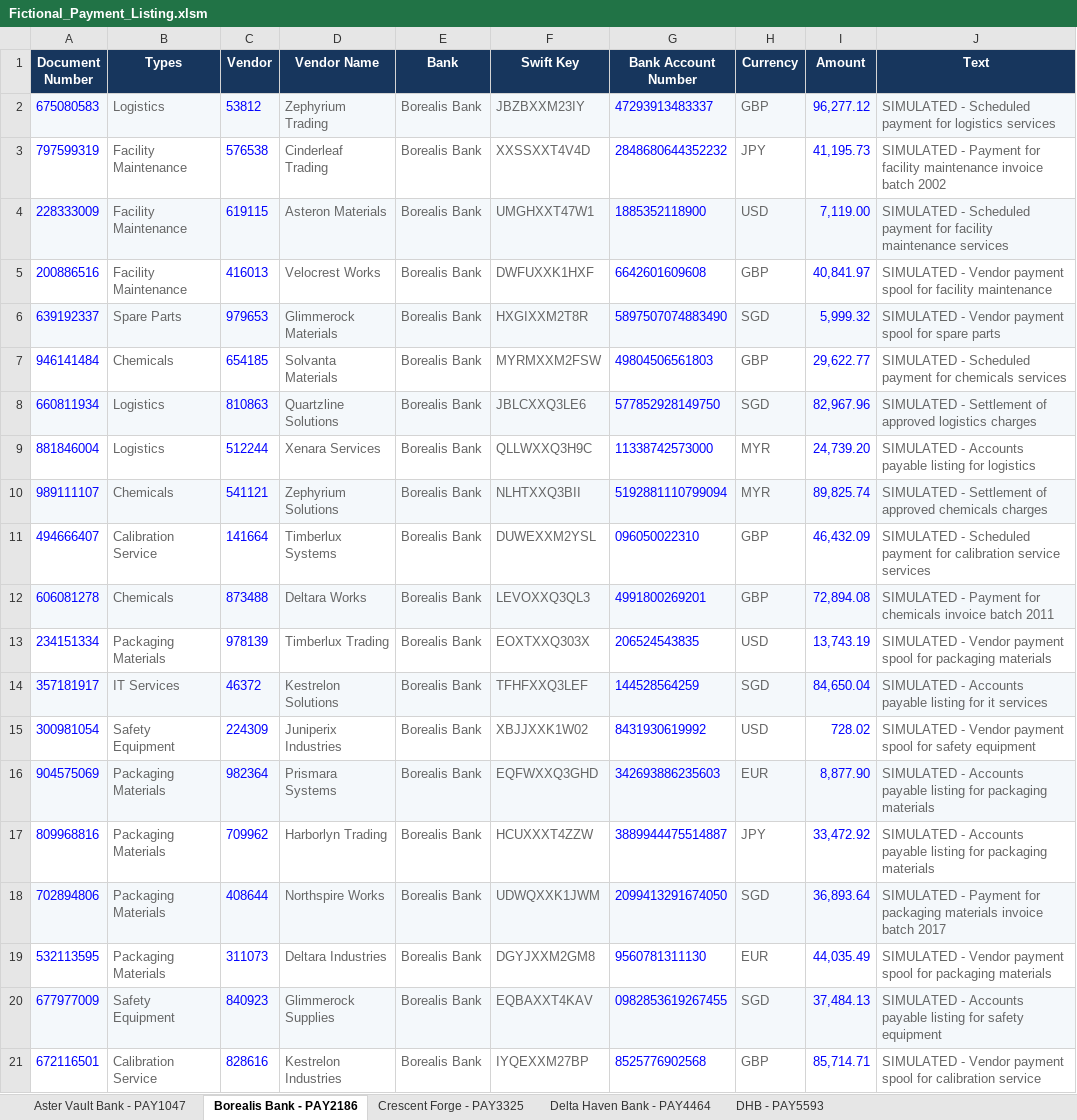
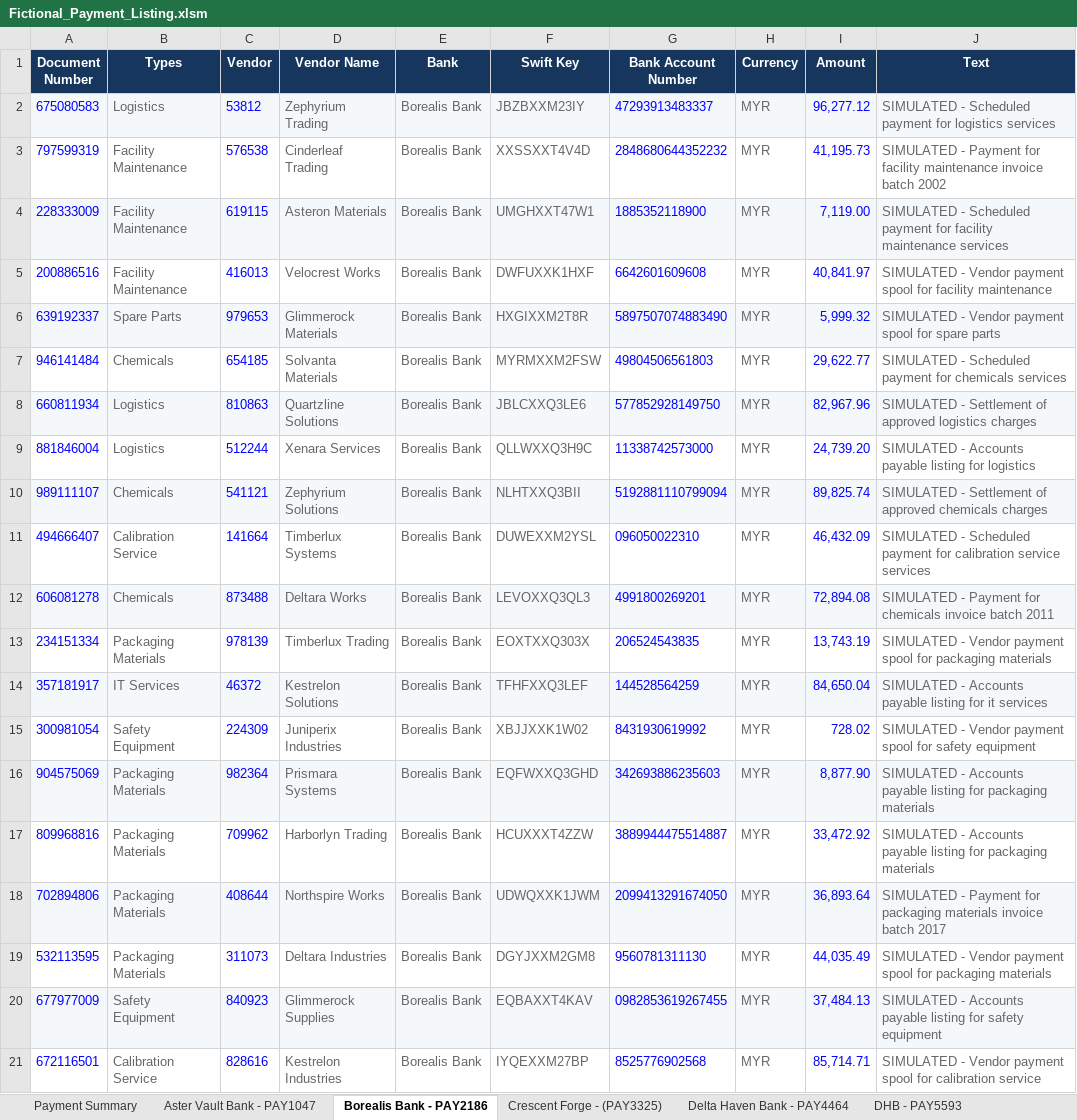
Before and after one commit to ainol13/excel-pivottable-payment-summary, an Excel workbook: Fictional_Payment_Listing.xlsm, sheet Borealis Bank - PAY2186, drawn as a sheet; values as stored, in another font and other column widths than the file's, no borders; table styles not drawn; the diff names each change by its address in the sheet, - before the commit and + after, or states it on an @@ line.

Commit message:
Update Data in Fictional Payment Listing

```diff
--- a/Fictional_Payment_Listing.xlsm (sheet Borealis Bank - PAY2186)
+++ b/Fictional_Payment_Listing.xlsm (sheet Borealis Bank - PAY2186)
-sheet tab: Crescent Forge - PAY3325
+sheet tab: Crescent Forge - (PAY3325)
+sheet tab: Payment Summary
-H2 (Currency): GBP
+H2 (Currency): MYR
-H3 (Currency): JPY
+H3 (Currency): MYR
-H4 (Currency): USD
+H4 (Currency): MYR
-H5 (Currency): GBP
+H5 (Currency): MYR
-H6 (Currency): SGD
+H6 (Currency): MYR
-H7 (Currency): GBP
+H7 (Currency): MYR
-H8 (Currency): SGD
+H8 (Currency): MYR
-H11:H12 (Currency): GBP
+H11:H12 (Currency): MYR
-H13 (Currency): USD
+H13 (Currency): MYR
-H14 (Currency): SGD
+H14 (Currency): MYR
-H15 (Currency): USD
+H15 (Currency): MYR
-H16 (Currency): EUR
+H16 (Currency): MYR
-H17 (Currency): JPY
+H17 (Currency): MYR
-H18 (Currency): SGD
+H18 (Currency): MYR
-H19 (Currency): EUR
+H19 (Currency): MYR
-H20 (Currency): SGD
+H20 (Currency): MYR
-H21 (Currency): GBP
+H21 (Currency): MYR
```
Also changed, not shown: other sheet tabs.
